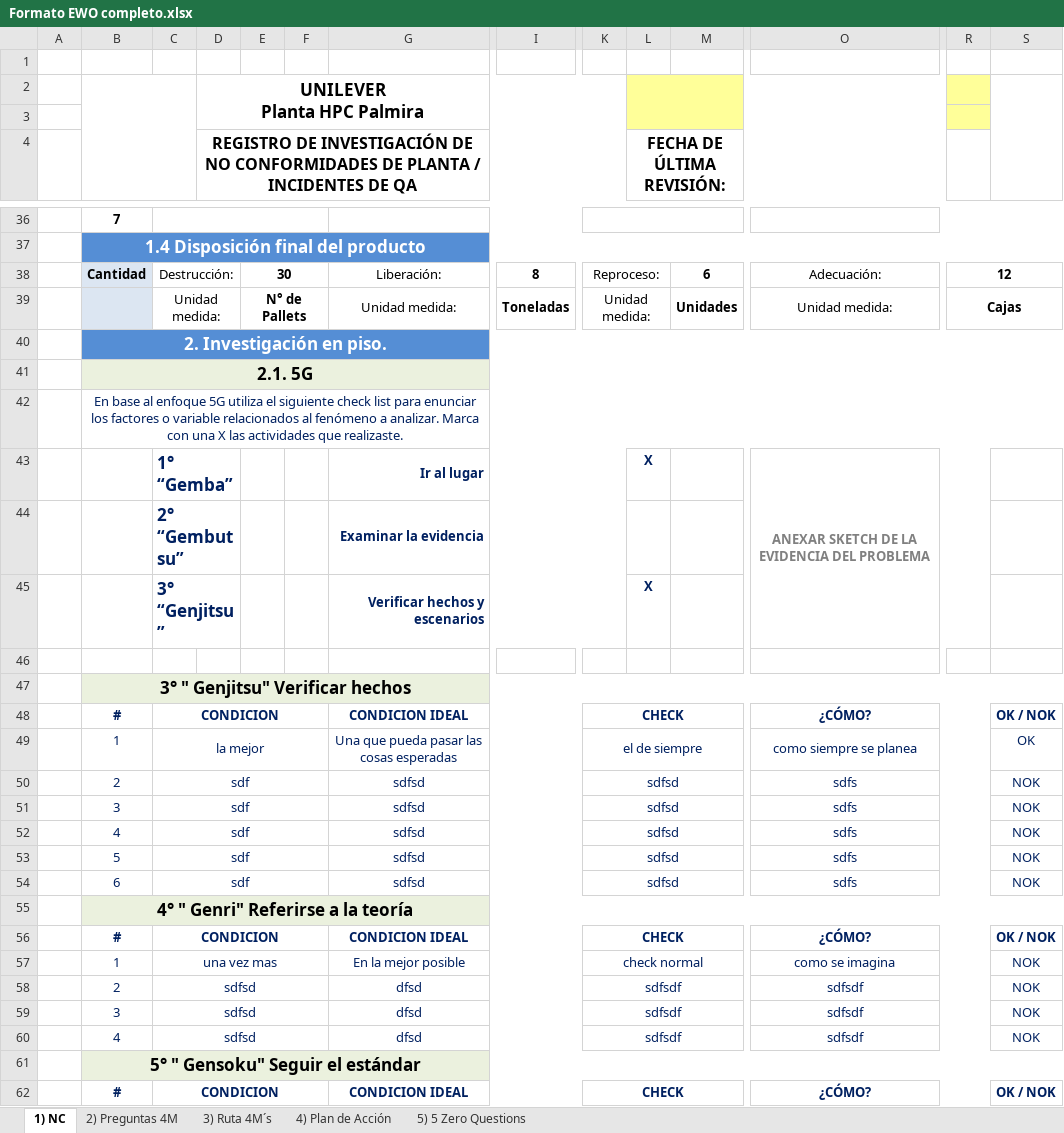
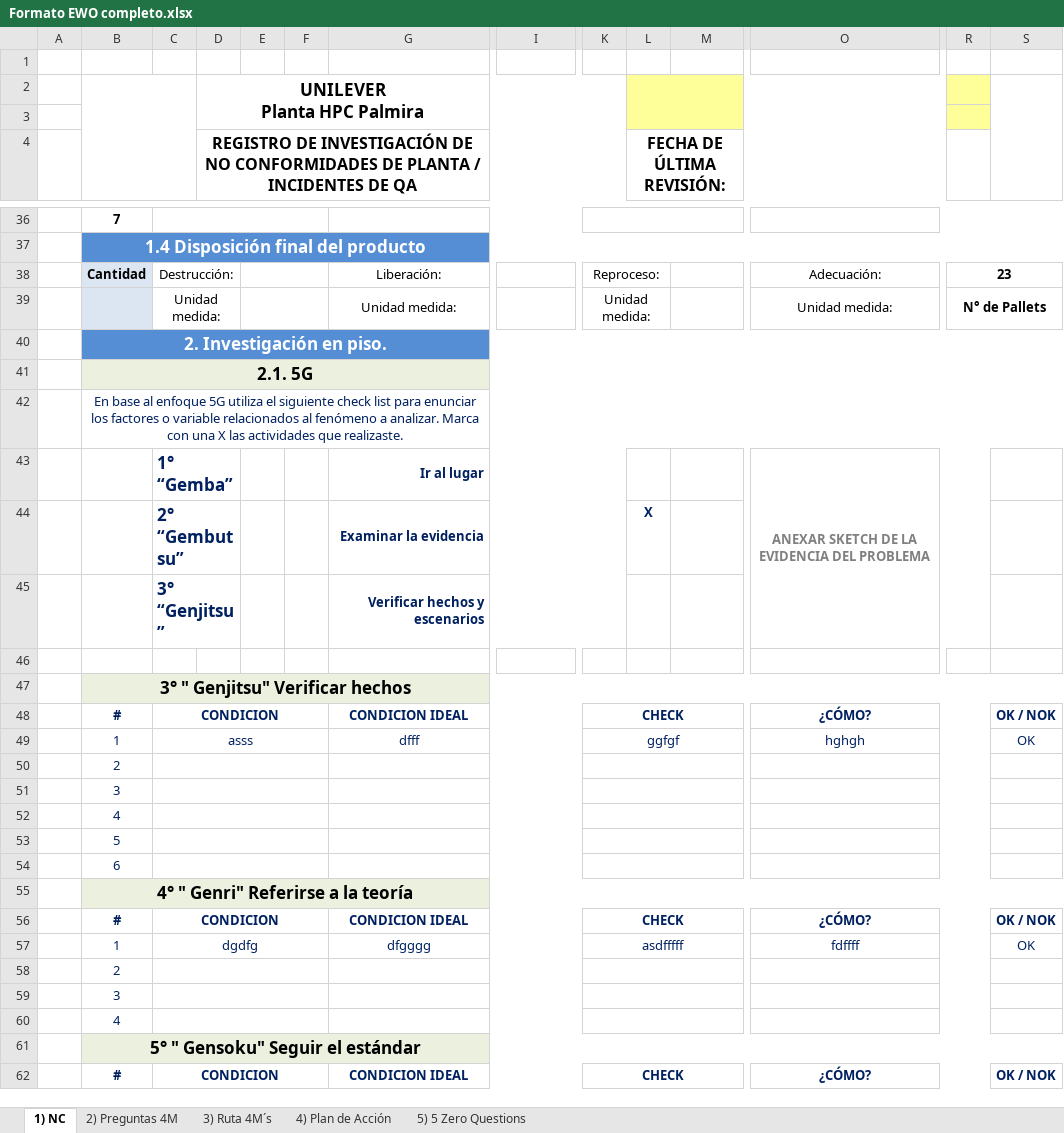
Before and after one commit to gilbertjeison/EwoQ, an Excel workbook: EwoQ/Content/formats/Formato EWO completo.xlsx, sheet 1) NC, drawn as a sheet; only a part is shown, gaps mark what is left out; values as stored, in another font and other column widths than the file's, no borders; charts and pictures not drawn; removed rows and columns are numbered as before the commit, all else as after; rows hold the shown columns only; the diff covers the shown part only; the diff names each change by its address in the sheet, - before the commit and + after, or states it on an @@ line.

```diff
--- a/EwoQ/Content/formats/Formato EWO completo.xlsx (sheet 1) NC)
+++ b/EwoQ/Content/formats/Formato EWO completo.xlsx (sheet 1) NC)
-E38: 30
+E38: (empty)
-I38: 8
+I38: (empty)
-M38: 6
+M38: (empty)
-R38: 12
+R38: 23
-E39: N° de Pallets
+E39: (empty)
-I39: Toneladas
+I39: (empty)
-M39: Unidades
+M39: (empty)
-R39: Cajas
+R39: N° de Pallets
-L43 (FECHA DE ÚLTIMA REVISIÓN:): X
+L43 (FECHA DE ÚLTIMA REVISIÓN:): (empty)
-L44 (FECHA DE ÚLTIMA REVISIÓN:): (empty)
+L44 (FECHA DE ÚLTIMA REVISIÓN:): X
-L45 (FECHA DE ÚLTIMA REVISIÓN:): X
+L45 (FECHA DE ÚLTIMA REVISIÓN:): (empty)
-row 49:  | 1 | la mejor |  |  |  | Una que pueda pasar las cosas esperadas |  | el de siempre |  |  | como siempre se planea |  | OK
-row 50:  | 2 | sdf |  |  |  | sdfsd |  | sdfsd |  |  | sdfs |  | NOK
-row 51:  | 3 | sdf |  |  |  | sdfsd |  | sdfsd |  |  | sdfs |  | NOK
-row 52:  | 4 | sdf |  |  |  | sdfsd |  | sdfsd |  |  | sdfs |  | NOK
-row 53:  | 5 | sdf |  |  |  | sdfsd |  | sdfsd |  |  | sdfs |  | NOK
-row 54:  | 6 | sdf |  |  |  | sdfsd |  | sdfsd |  |  | sdfs |  | NOK
+row 49:  | 1 | asss |  |  |  | dfff |  | ggfgf |  |  | hghgh |  | OK
+row 50:  | 2
+row 51:  | 3
+row 52:  | 4
+row 53:  | 5
+row 54:  | 6
-row 57:  | 1 | una vez mas |  |  |  | En la mejor posible |  | check normal |  |  | como se imagina |  | NOK
-row 58:  | 2 | sdfsd |  |  |  | dfsd |  | sdfsdf |  |  | sdfsdf |  | NOK
-row 59:  | 3 | sdfsd |  |  |  | dfsd |  | sdfsdf |  |  | sdfsdf |  | NOK
-row 60:  | 4 | sdfsd |  |  |  | dfsd |  | sdfsdf |  |  | sdfsdf |  | NOK
+row 57:  | 1 | dgdfg |  |  |  | dfgggg |  | asdfffff |  |  | fdffff |  | OK
+row 58:  | 2
+row 59:  | 3
+row 60:  | 4
```
Also changed, not shown: 7 added rows, 6 removed rows, 43 edited cells and merged cells elsewhere in this sheet, sheet 2) Preguntas 4M, charts or pictures, EwoQ/Content/formats/base completo.xlsx, 9 other files.
